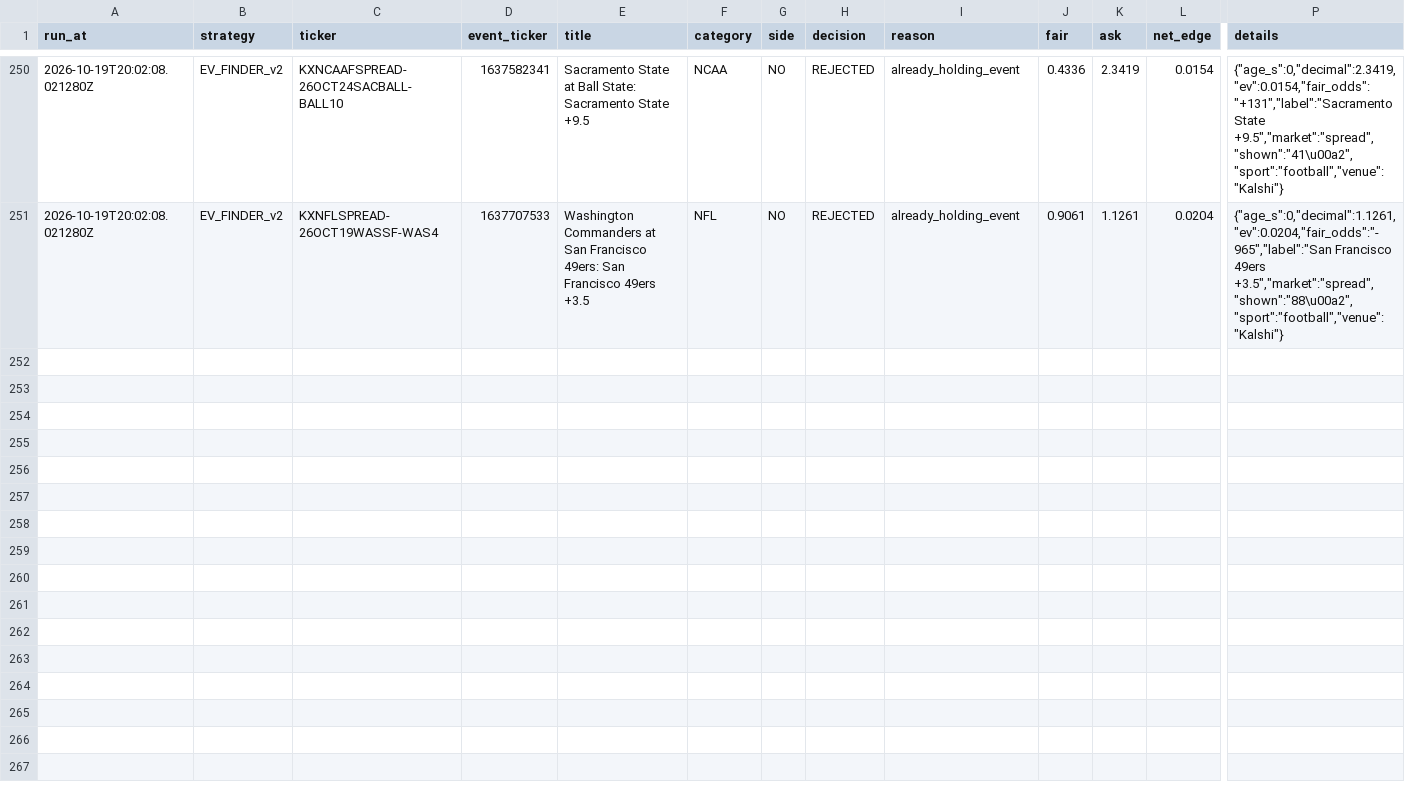
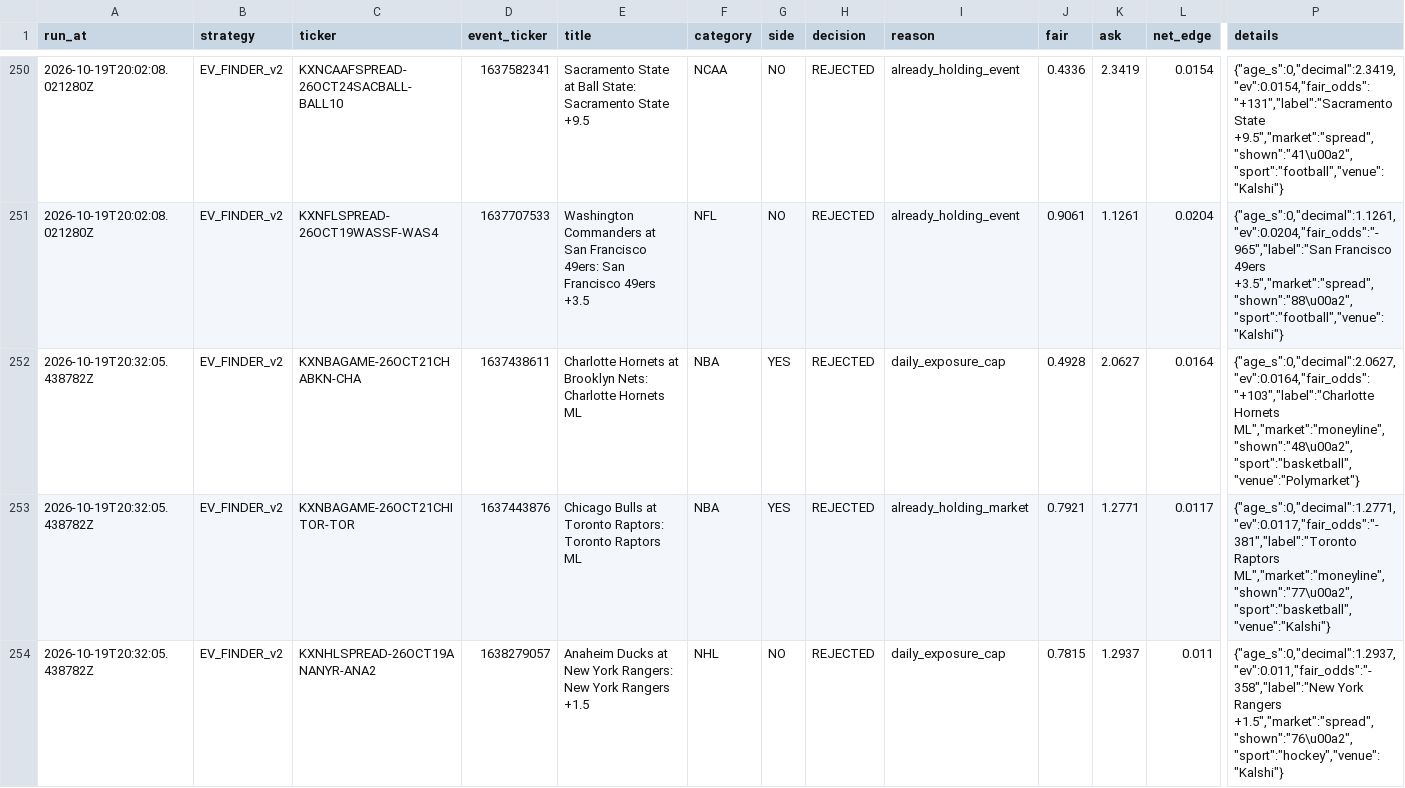
Before and after one commit to colebeasley10-glitch/pm-edge, a CSV file: research_lab/data/EV_FINDER_v2/candidates.csv, drawn as a sheet; only a part is shown, gaps mark what is left out; rows hold the shown columns only; the diff names each change by its address in the sheet, - before the commit and + after, or states it on an @@ line.

Commit message:
Research Lab round [skip ci]

```diff
--- a/research_lab/data/EV_FINDER_v2/candidates.csv
+++ b/research_lab/data/EV_FINDER_v2/candidates.csv
+row 252: 2026-10-19T20:32:05.438782Z | EV_FINDER_v2 | KXNBAGAME-26OCT21CHABKN-CHA | 1637438611 | Charlotte Hornets at Brooklyn Nets: Charlotte Hornets ML | NBA | YES | REJECTED | daily_exposure_cap | 0.4928 | 2.0627 | 0.0164 | {"age_s":0,"decimal":2.0627,"ev":0.0164,"fair_odds":"+103","label":"Charlotte Hornets ML","market":"moneyline","shown":"48\u00a2","sport":"basketball","venue":"Polymarket"}
+row 253: 2026-10-19T20:32:05.438782Z | EV_FINDER_v2 | KXNBAGAME-26OCT21CHITOR-TOR | 1637443876 | Chicago Bulls at Toronto Raptors: Toronto Raptors ML | NBA | YES | REJECTED | already_holding_market | 0.7921 | 1.2771 | 0.0117 | {"age_s":0,"decimal":1.2771,"ev":0.0117,"fair_odds":"-381","label":"Toronto Raptors ML","market":"moneyline","shown":"77\u00a2","sport":"basketball","venue":"Kalshi"}
+row 254: 2026-10-19T20:32:05.438782Z | EV_FINDER_v2 | KXNHLSPREAD-26OCT19ANANYR-ANA2 | 1638279057 | Anaheim Ducks at New York Rangers: New York Rangers +1.5 | NHL | NO | REJECTED | daily_exposure_cap | 0.7815 | 1.2937 | 0.011 | {"age_s":0,"decimal":1.2937,"ev":0.011,"fair_odds":"-358","label":"New York Rangers +1.5","market":"spread","shown":"76\u00a2","sport":"hockey","venue":"Kalshi"}
```
Also changed, not shown: research_lab/data/BEST_PRICE/best_price.csv, research_lab/data/EV_FINDER_v2/positions.csv, 16 other files.
